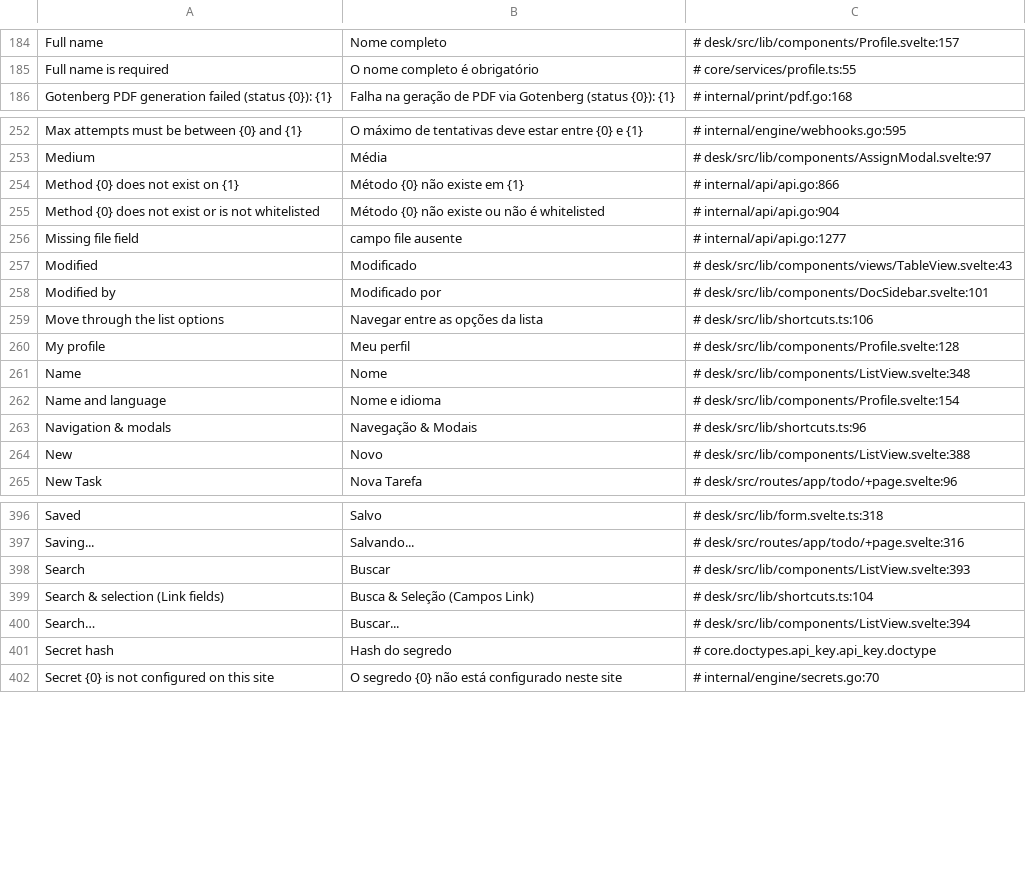
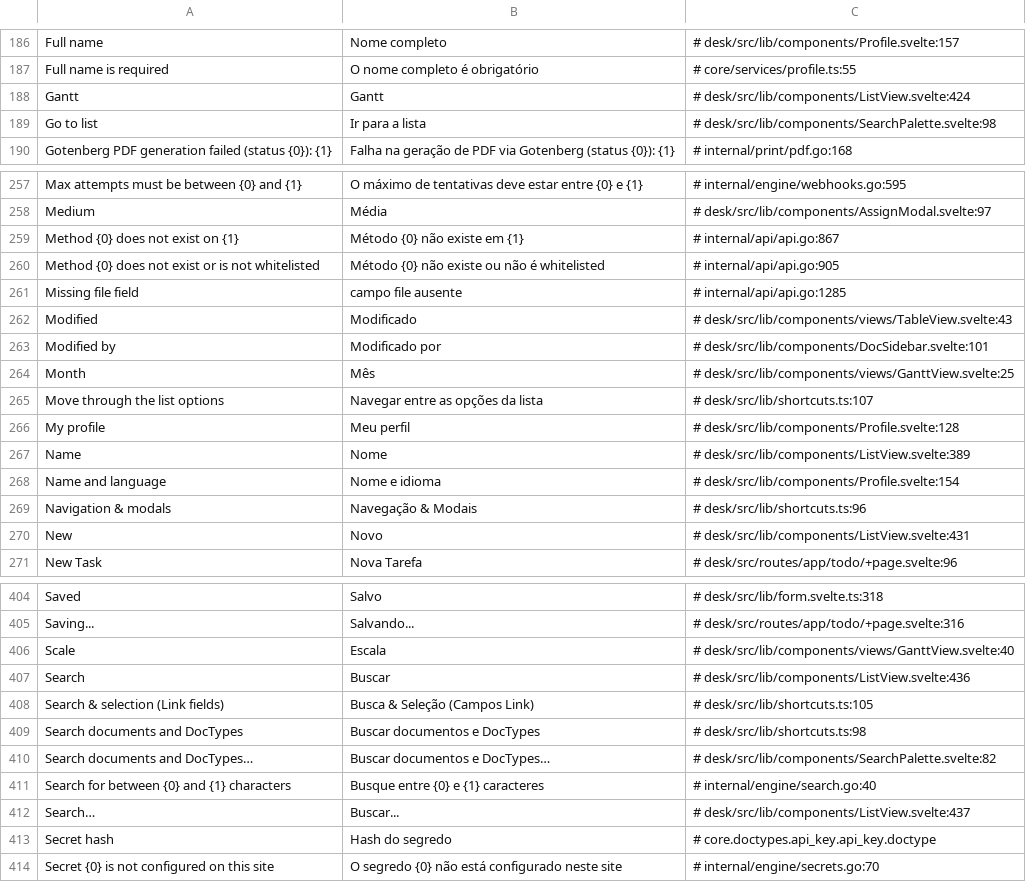
Before and after one commit to jrvidotti/ddcore, a CSV file: core/translations/pt-BR.csv, drawn as a sheet; only a part is shown, gaps mark what is left out; the diff covers the shown part only.

```diff
--- a/core/translations/pt-BR.csv
+++ b/core/translations/pt-BR.csv
@@ -185,2 +187,4 @@ Full name,Nome completo,# desk/src/lib/components/Profile.svelte:157
 Full name is required,O nome completo é obrigatório,# core/services/profile.ts:55
+Gantt,Gantt,# desk/src/lib/components/ListView.svelte:424
+Go to list,Ir para a lista,# desk/src/lib/components/SearchPalette.svelte:98
 Gotenberg PDF generation failed (status {0}): {1},Falha na geração de PDF via Gotenberg (status {0}): {1},# internal/print/pdf.go:168
@@ -253,13 +258,14 @@ Max attempts must be between {0} and {1},O máximo de tentativas deve estar entr
 Medium,Média,# desk/src/lib/components/AssignModal.svelte:97
-Method {0} does not exist on {1},Método {0} não existe em {1},# internal/api/api.go:866
-Method {0} does not exist or is not whitelisted,Método {0} não existe ou não é whitelisted,# internal/api/api.go:904
-Missing file field,campo file ausente,# internal/api/api.go:1277
+Method {0} does not exist on {1},Método {0} não existe em {1},# internal/api/api.go:867
+Method {0} does not exist or is not whitelisted,Método {0} não existe ou não é whitelisted,# internal/api/api.go:905
+Missing file field,campo file ausente,# internal/api/api.go:1285
 Modified,Modificado,# desk/src/lib/components/views/TableView.svelte:43
 Modified by,Modificado por,# desk/src/lib/components/DocSidebar.svelte:101
-Move through the list options,Navegar entre as opções da lista,# desk/src/lib/shortcuts.ts:106
+Month,Mês,# desk/src/lib/components/views/GanttView.svelte:25
+Move through the list options,Navegar entre as opções da lista,# desk/src/lib/shortcuts.ts:107
 My profile,Meu perfil,# desk/src/lib/components/Profile.svelte:128
-Name,Nome,# desk/src/lib/components/ListView.svelte:348
+Name,Nome,# desk/src/lib/components/ListView.svelte:389
 Name and language,Nome e idioma,# desk/src/lib/components/Profile.svelte:154
 Navigation & modals,Navegação & Modais,# desk/src/lib/shortcuts.ts:96
-New,Novo,# desk/src/lib/components/ListView.svelte:388
+New,Novo,# desk/src/lib/components/ListView.svelte:431
 New Task,Nova Tarefa,# desk/src/routes/app/todo/+page.svelte:96
@@ -397,5 +405,9 @@ Saved,Salvo,# desk/src/lib/form.svelte.ts:318
 Saving...,Salvando...,# desk/src/routes/app/todo/+page.svelte:316
-Search,Buscar,# desk/src/lib/components/ListView.svelte:393
-Search & selection (Link fields),Busca & Seleção (Campos Link),# desk/src/lib/shortcuts.ts:104
-Search…,Buscar...,# desk/src/lib/components/ListView.svelte:394
+Scale,Escala,# desk/src/lib/components/views/GanttView.svelte:40
+Search,Buscar,# desk/src/lib/components/ListView.svelte:436
+Search & selection (Link fields),Busca & Seleção (Campos Link),# desk/src/lib/shortcuts.ts:105
+Search documents and DocTypes,Buscar documentos e DocTypes,# desk/src/lib/shortcuts.ts:98
+Search documents and DocTypes…,Buscar documentos e DocTypes…,# desk/src/lib/components/SearchPalette.svelte:82
+Search for between {0} and {1} characters,Busque entre {0} e {1} caracteres,# internal/engine/search.go:40
+Search…,Buscar...,# desk/src/lib/components/ListView.svelte:437
 Secret hash,Hash do segredo,# core.doctypes.api_key.api_key.doctype
```
Also changed, not shown: 9 added rows and 88 edited cells elsewhere in this file, 11 other files.
